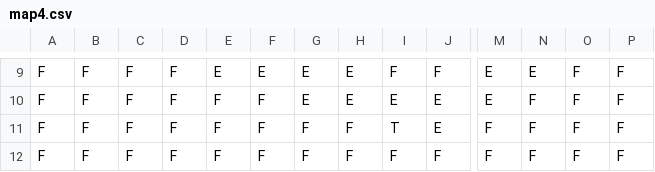
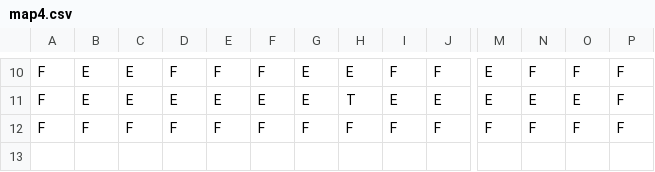
Before and after one commit to ldellisola/SecretSnowBros, a CSV file: SecretSnowBros/Maps/map4.csv, drawn as a sheet; only a part is shown, gaps mark what is left out; removed rows and columns are numbered as before the commit, all else as after; rows hold the shown columns only; the diff covers the shown part only; the diff names each change by its address in the sheet, - before the commit and + after, or states it on an @@ line.

```diff
--- a/SecretSnowBros/Maps/map4.csv
+++ b/SecretSnowBros/Maps/map4.csv
-B10:B11: F
+B10:B11: E
-C10:C11: F
+C10:C11: E
-E10: E
+E10: F
-F10: E
+F10: F
-N10: E
+N10: F
-D11: F
+D11: E
-E11: F
+E11: E
-F11: F
+F11: E
-H11: E
+H11: T
-N11: F
+N11: E
-O11: F
+O11: E
-row 11: F | F | F | F | F | F | F | F | T | E | F | F | F | F
```
Also changed, not shown: 1 added row and 34 edited cells elsewhere in this file, SecretSnowBros/Maps/map10.csv, SecretSnowBros/Maps/map3.csv, 6 other files.
